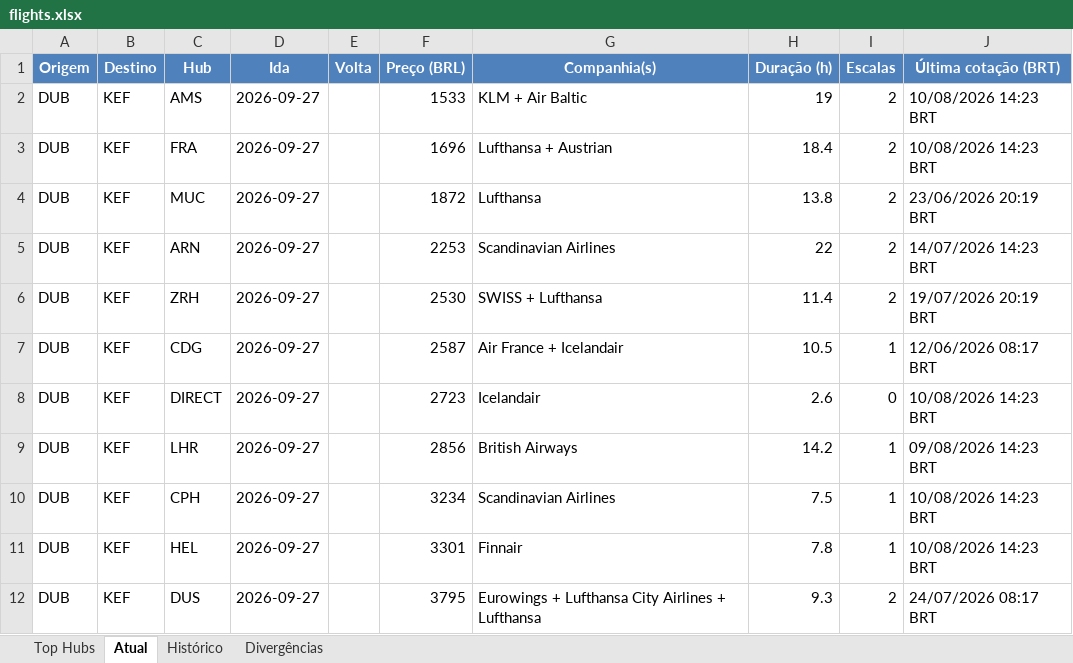
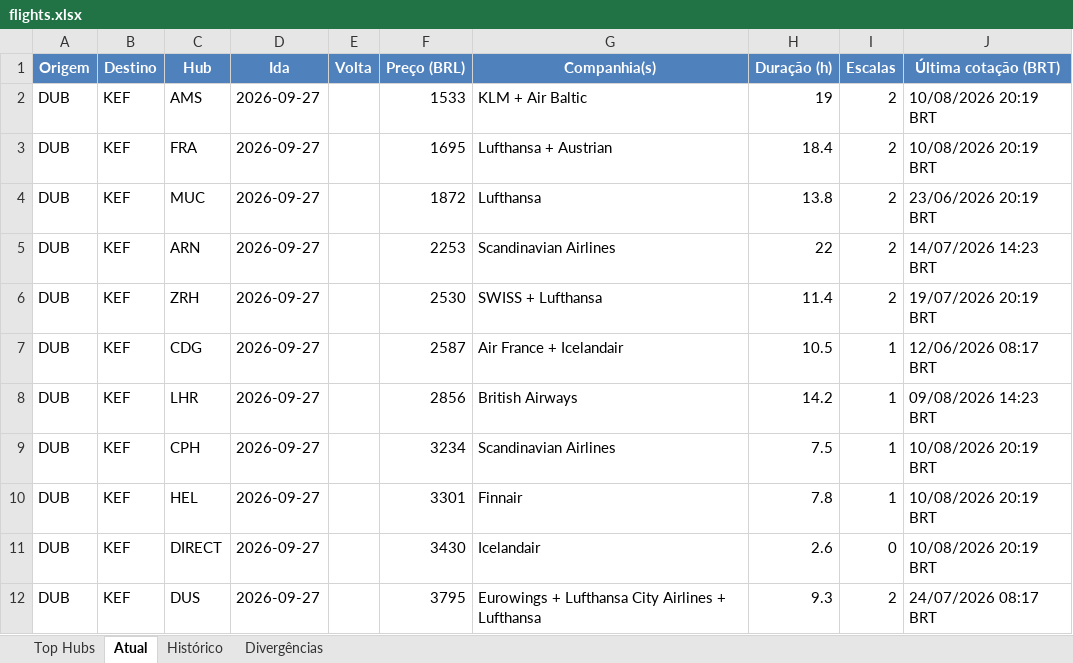
Before and after one commit to VoxJurTech/flight-monitor-dub-kef, an Excel workbook: docs/flights.xlsx, sheet Atual, drawn as a sheet; values as stored, in another font and other column widths than the file's, no borders; conditional formats not drawn; removed rows and columns are numbered as before the commit, all else as after; the diff names each change by its address in the sheet, - before the commit and + after, or states it on an @@ line.

```diff
--- a/docs/flights.xlsx (sheet Atual)
+++ b/docs/flights.xlsx (sheet Atual)
-J2:J3 (Última cotação (BRT)): 10/08/2026 14:23 BRT
+J2:J3 (Última cotação (BRT)): 10/08/2026 20:19 BRT
-F3 (Preço (BRL)): 1696
+F3 (Preço (BRL)): 1695
-row 8: DUB | KEF | DIRECT | 2026-09-27 |  | 2723 | Icelandair | 2.6 | 0 | 10/08/2026 14:23 BRT
-J9:J10 (Última cotação (BRT)): 10/08/2026 14:23 BRT
+J9:J10 (Última cotação (BRT)): 10/08/2026 20:19 BRT
+row 11: DUB | KEF | DIRECT | 2026-09-27 |  | 3430 | Icelandair | 2.6 | 0 | 10/08/2026 20:19 BRT
```
Also changed, not shown: sheet Top Hubs, sheet Histórico, 2 other files.
